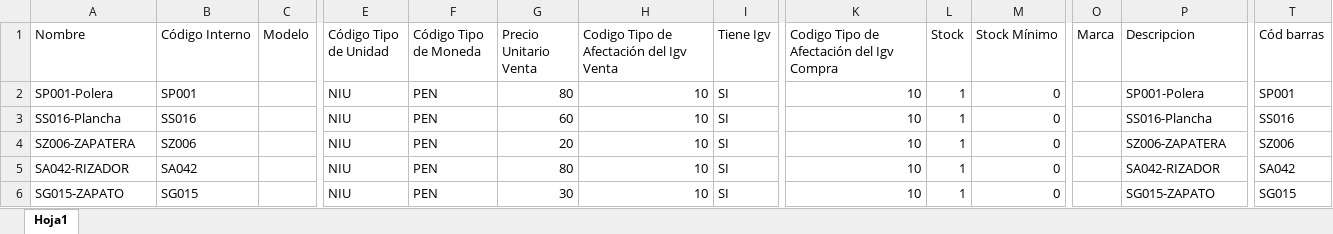
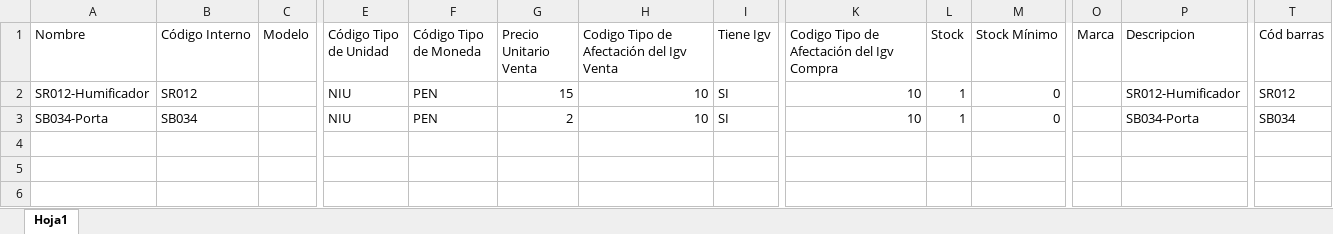
Before and after one commit to ivanquino1000/codebarPrintingTool, an Excel workbook: Config/items.xlsx, sheet Hoja1, drawn as a sheet; only a part is shown, gaps mark what is left out; values as stored, in another font and other column widths than the file's, no borders; removed rows and columns are numbered as before the commit, all else as after; rows hold the shown columns only; the diff names each change by its address in the sheet, - before the commit and + after, or states it on an @@ line.

```diff
--- a/Config/items.xlsx (sheet Hoja1)
+++ b/Config/items.xlsx (sheet Hoja1)
-A2 (Nombre): SP001-Polera
+A2 (Nombre): SR012-Humificador
-B2 (Código Interno): SP001
+B2 (Código Interno): SR012
-G2 (Precio Unitario Venta): 80
+G2 (Precio Unitario Venta): 15
-P2 (Descripcion): SP001-Polera
+P2 (Descripcion): SR012-Humificador
-T2 (Cód barras): SP001
+T2 (Cód barras): SR012
-row 3: SS016-Plancha | SS016 |  | NIU | PEN | 60 | 10 | SI | 10 | 1 | 0 |  | SS016-Plancha | SS016
-row 4: SZ006-ZAPATERA | SZ006 |  | NIU | PEN | 20 | 10 | SI | 10 | 1 | 0 |  | SZ006-ZAPATERA | SZ006
-A3 (Nombre): SA042-RIZADOR
+A3 (Nombre): SB034-Porta
-B3 (Código Interno): SA042
+B3 (Código Interno): SB034
-G3 (Precio Unitario Venta): 80
+G3 (Precio Unitario Venta): 2
-P3 (Descripcion): SA042-RIZADOR
+P3 (Descripcion): SB034-Porta
-T3 (Cód barras): SA042
+T3 (Cód barras): SB034
-row 6: SG015-ZAPATO | SG015 |  | NIU | PEN | 30 | 10 | SI | 10 | 1 | 0 |  | SG015-ZAPATO | SG015
```
Also changed, not shown: SessionBackup/LastSessionItems.xlsx, Src/Barcodes.xlsm, 7 other files.
